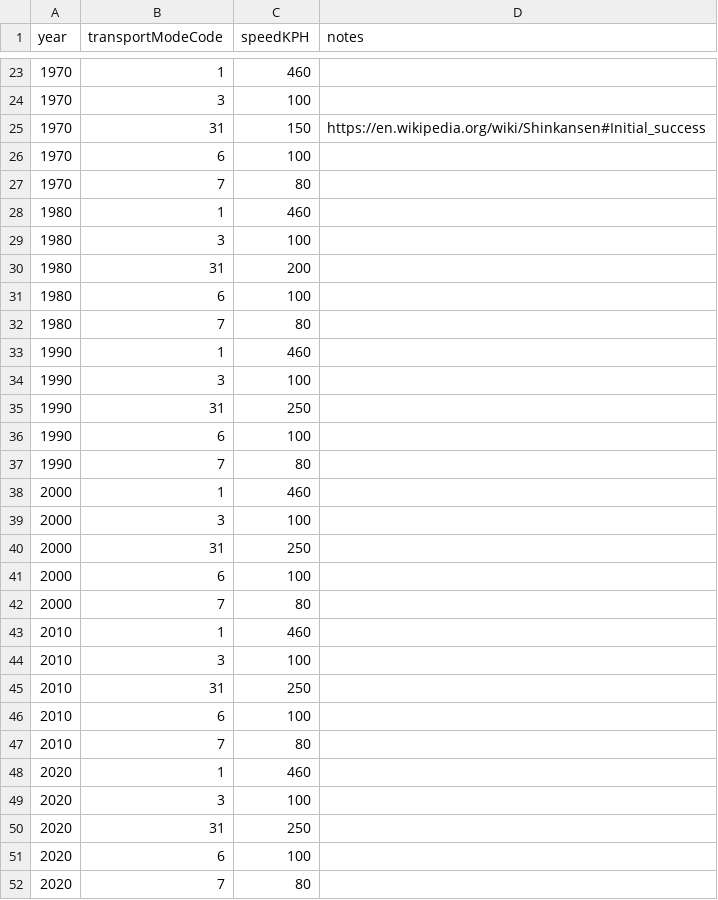
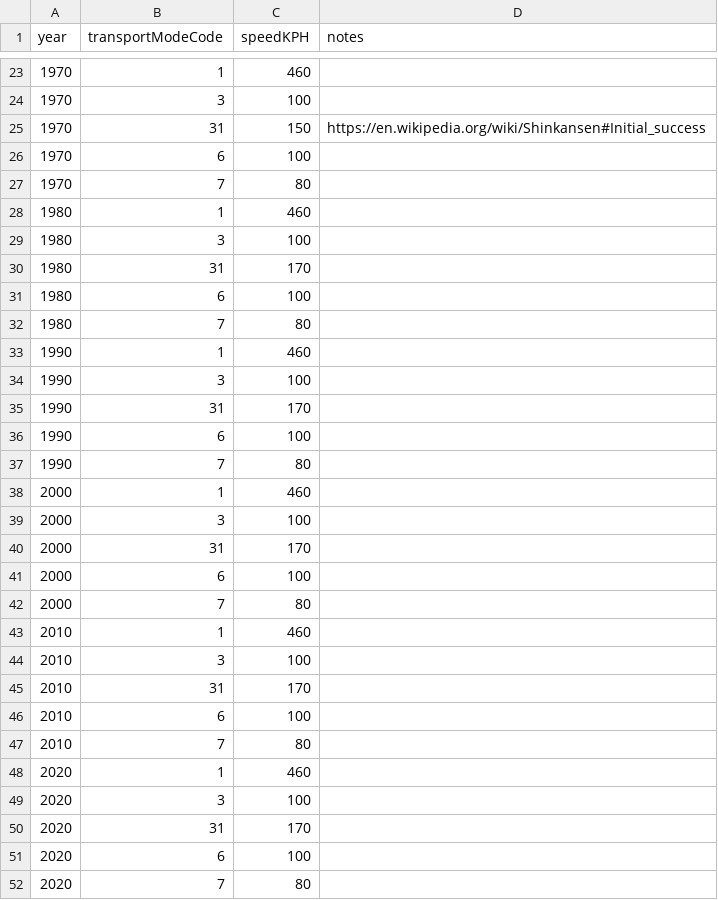
Before and after one commit to theworldisnotflat/shriveling_world, a CSV file: datasets/Germany_22/transport_mode_speed_v04_2.csv, drawn as a sheet; only a part is shown, gaps mark what is left out.

Commit message:
HST speed in Germany 250 -> 170 based on empirical data by  Johanne Moser

```diff
--- a/datasets/Germany_22/transport_mode_speed_v04_2.csv
+++ b/datasets/Germany_22/transport_mode_speed_v04_2.csv
@@ -29,3 +29,3 @@ year;transportModeCode;speedKPH;notes
 1980;3;100;
-1980;31;200;
+1980;31;170;
 1980;6;100;
@@ -34,3 +34,3 @@ year;transportModeCode;speedKPH;notes
 1990;3;100
-1990;31;250;
+1990;31;170;
 1990;6;100;
@@ -39,3 +39,3 @@ year;transportModeCode;speedKPH;notes
 2000;3;100;
-2000;31;250;
+2000;31;170;
 2000;6;100;
@@ -44,3 +44,3 @@ year;transportModeCode;speedKPH;notes
 2010;3;100;
-2010;31;250;
+2010;31;170;
 2010;6;100;
@@ -49,3 +49,3 @@ year;transportModeCode;speedKPH;notes
 2020;3;100;
-2020;31;250;
+2020;31;170;
 2020;6;100;
```
